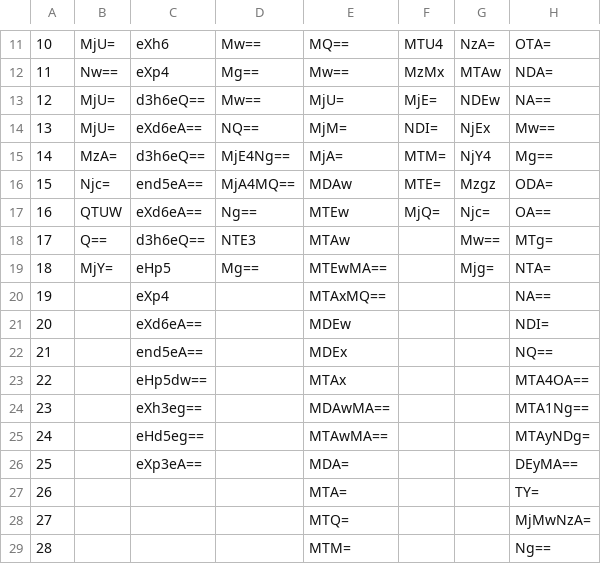
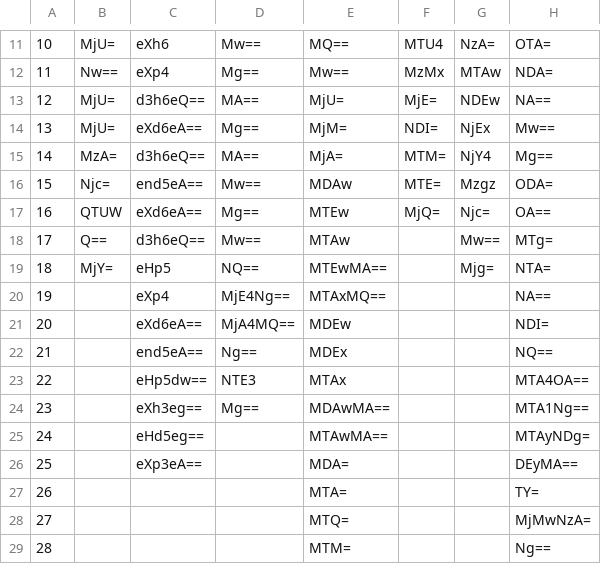
Before and after one commit to marlen200186/marlen200186.github.io, a CSV file: database.csv, drawn as a sheet; only a part is shown, gaps mark what is left out; the diff names each change by its address in the sheet, - before the commit and + after, or states it on an @@ line.

```diff
--- a/database.csv
+++ b/database.csv
-D13: Mw==
+D13: MA==
-D14: NQ==
+D14: Mg==
-D15: MjE4Ng==
+D15: MA==
-D16: MjA4MQ==
+D16: Mw==
-D17: Ng==
+D17: Mg==
-D18: NTE3
+D18: Mw==
-D19: Mg==
+D19: NQ==
-D20: (empty)
+D20: MjE4Ng==
-D21: (empty)
+D21: MjA4MQ==
-D22: (empty)
+D22: Ng==
-D23: (empty)
+D23: NTE3
-D24: (empty)
+D24: Mg==
```
Also changed, not shown: 2 other files.
